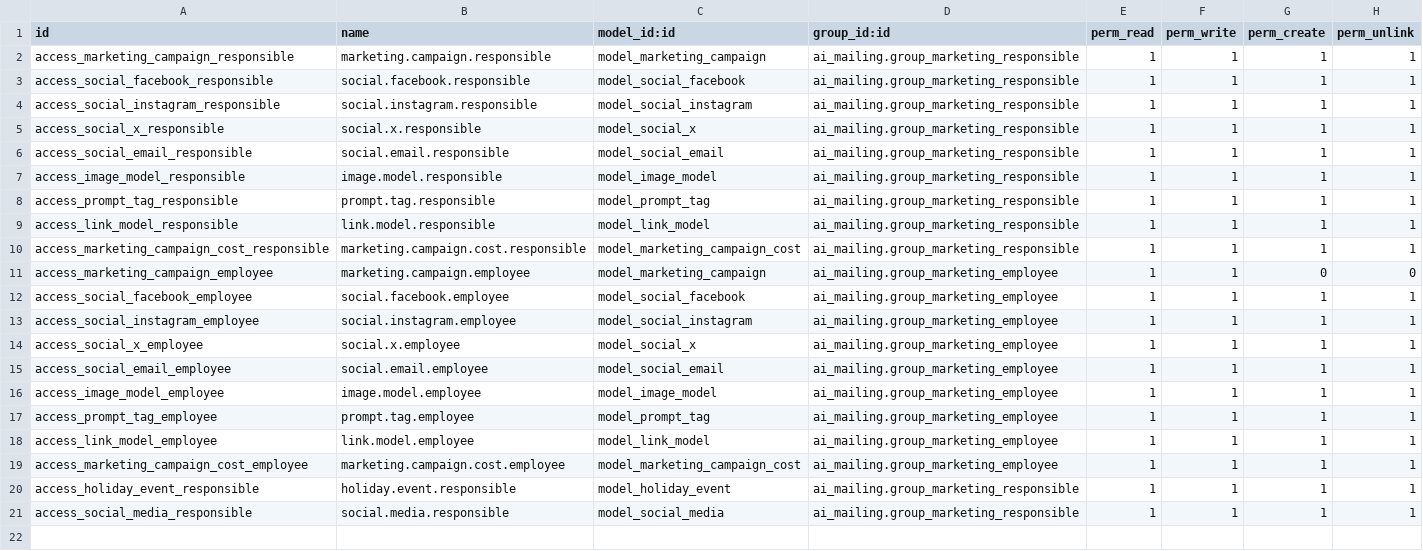
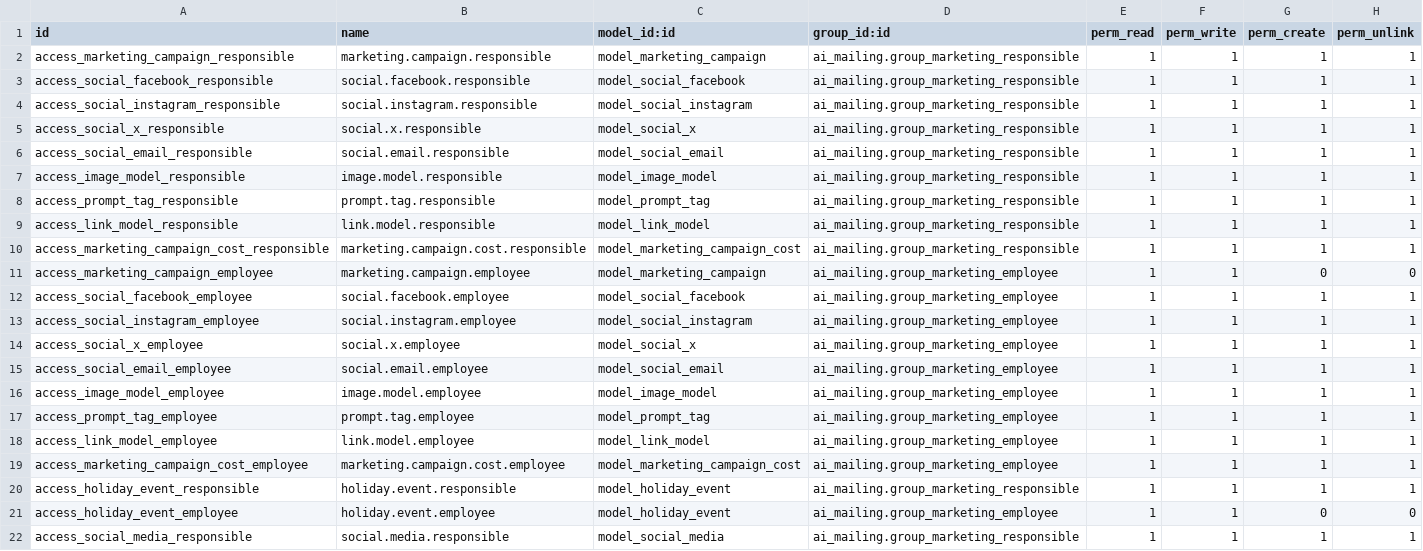
Before and after one commit to oarouay/odoo, a CSV file: custom_addons/ai_mailing/security/ir.model.access.csv, drawn as a sheet; the diff names each change by its address in the sheet, - before the commit and + after, or states it on an @@ line.

```diff
--- a/custom_addons/ai_mailing/security/ir.model.access.csv
+++ b/custom_addons/ai_mailing/security/ir.model.access.csv
+row 21: access_holiday_event_employee | holiday.event.employee | model_holiday_event | ai_mailing.group_marketing_employee | 1 | 1 | 0 | 0
```
Also changed, not shown: 24 other files.
